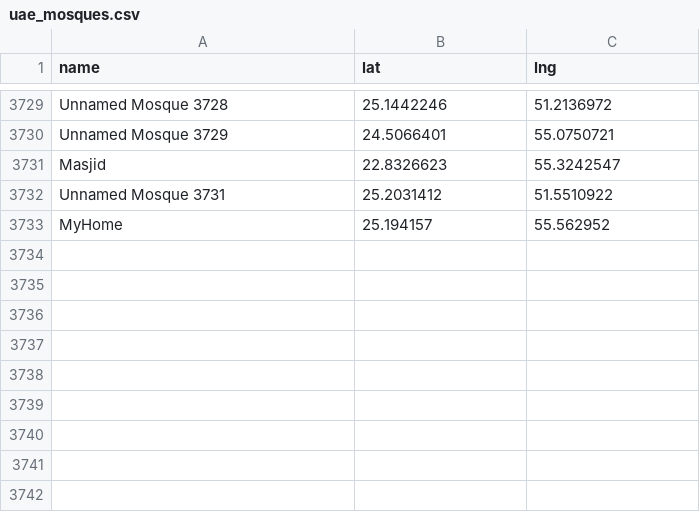
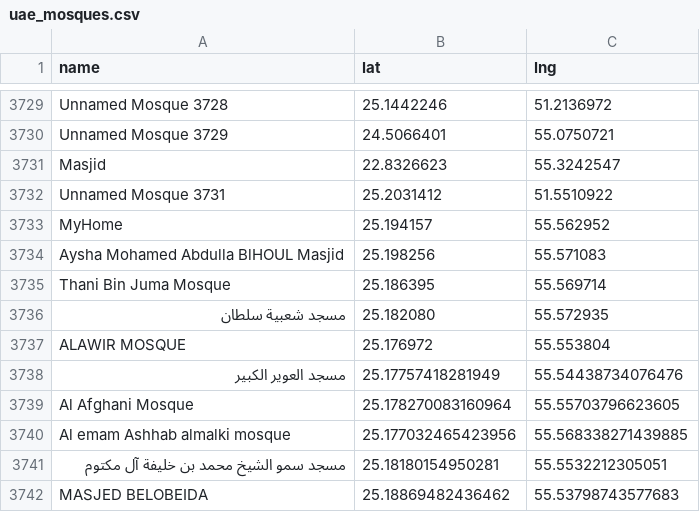
Before and after one commit to Astrobubu/MasjidSilencerApp, a CSV file: uae_mosques.csv, drawn as a sheet; only a part is shown, gaps mark what is left out.

Commit message:
Update uae_mosques.csv

```diff
--- a/uae_mosques.csv
+++ b/uae_mosques.csv
@@ -3733 +3733,10 @@ Unnamed Mosque 3731,25.2031412,51.5510922
 MyHome, 25.194157, 55.562952
+Aysha Mohamed Abdulla BlHOUL Masjid,25.198256, 55.571083
+Thani Bin Juma Mosque,25.186395, 55.569714
+مسجد شعبية سلطان,25.182080, 55.572935
+ALAWIR MOSQUE,25.176972, 55.553804
+مسجد العوير الكبير,25.17757418281949, 55.54438734076476
+Al Afghani Mosque,25.178270083160964, 55.55703796623605
+Al emam Ashhab almalki mosque,25.177032465423956, 55.568338271439885
+مسجد سمو الشيخ محمد بن خليفة آل مكتوم,25.18180154950281, 55.5532212305051
+MASJED BELOBEIDA,25.18869482436462, 55.53798743577683
```
